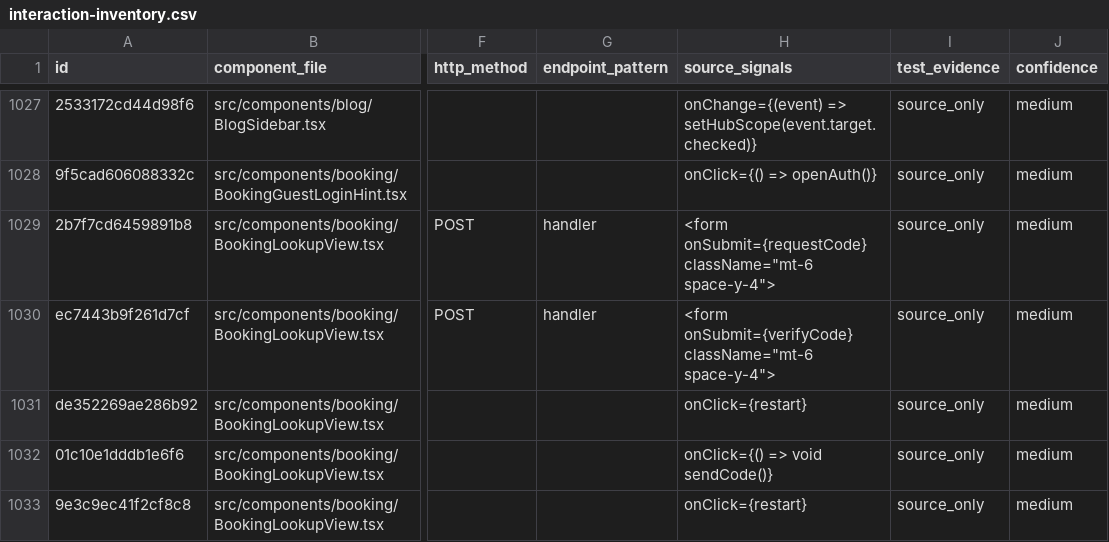
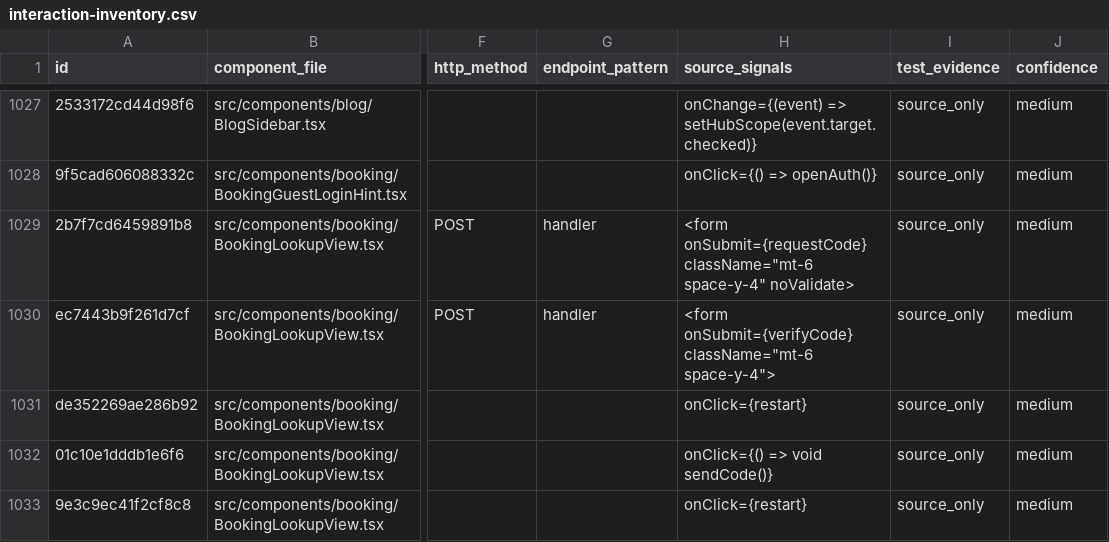
Before and after one commit to Evdokimychev/argentina-travel, a CSV file: docs/audit/interaction-inventory.csv, drawn as a sheet; only a part is shown, gaps mark what is left out; the diff names each change by its address in the sheet, - before the commit and + after, or states it on an @@ line.

```diff
--- a/docs/audit/interaction-inventory.csv
+++ b/docs/audit/interaction-inventory.csv
-H1029 (source_signals): …onSubmit={requestCode} className="mt-6 space-y-4">
+H1029 (source_signals): …onSubmit={requestCode} className="mt-6 space-y-4" noValidate>
```
Also changed, not shown: docs/audit/route-inventory.csv, 10 other files.
